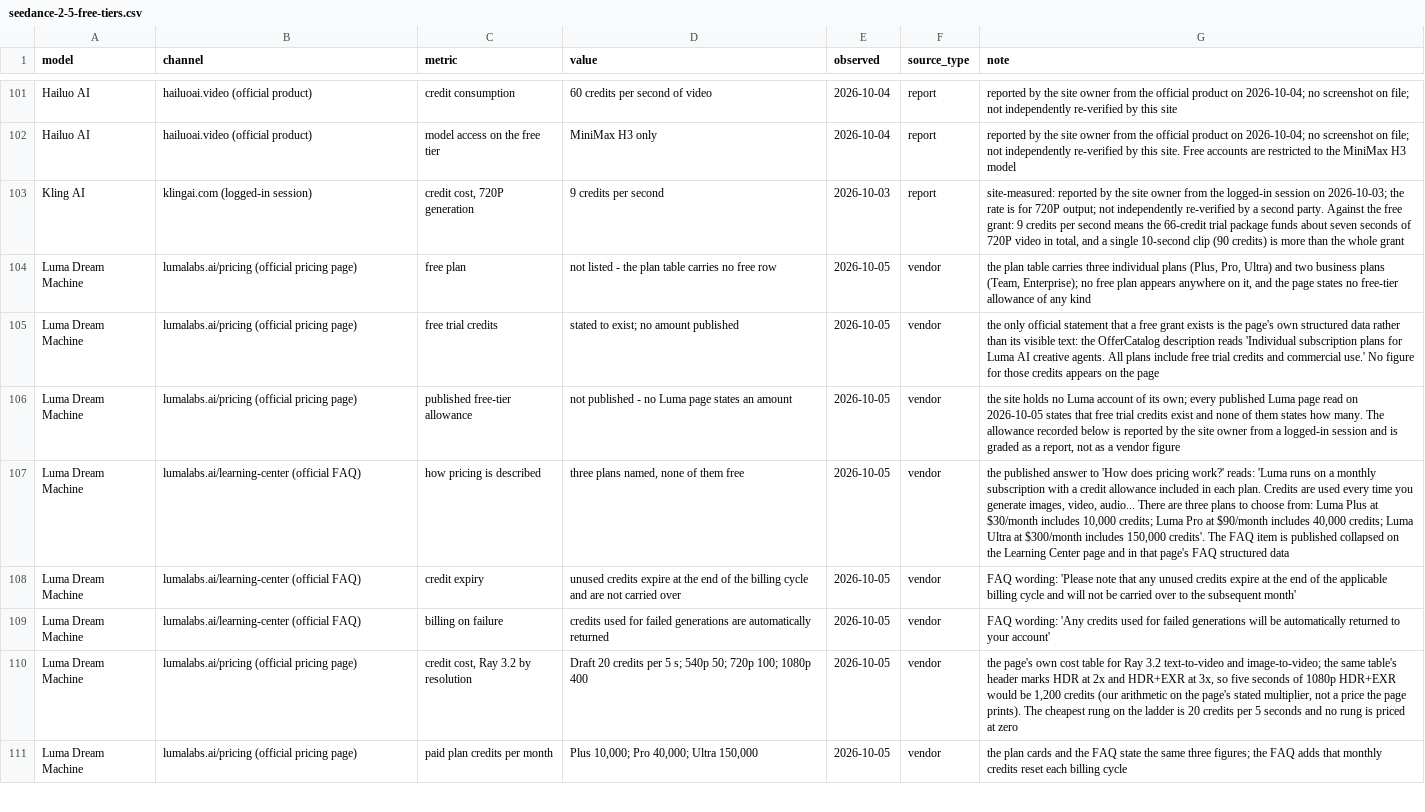
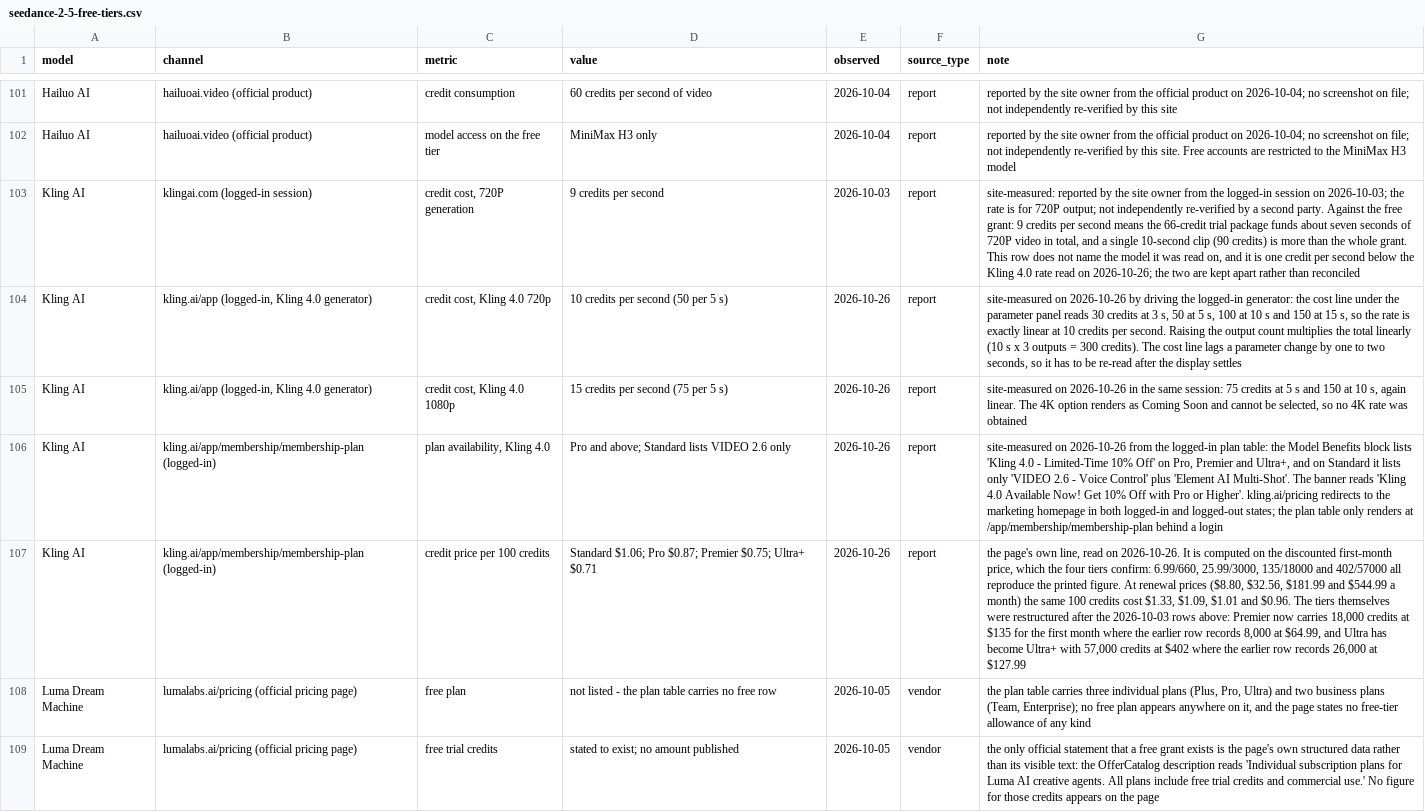
Before and after one commit to nicoleiszsy/seedance-2-5-free-tier-data, a CSV file: data/seedance-2-5-free-tiers.csv, drawn as a sheet; only a part is shown, gaps mark what is left out; the shorter side is filled out with more unchanged rows; the diff names each change by its address in the sheet, - before the commit and + after, or states it on an @@ line.

Commit message:
Add four Kling 4.0 rows measured in a logged-in session (121 observations)

```diff
--- a/data/seedance-2-5-free-tiers.csv
+++ b/data/seedance-2-5-free-tiers.csv
-G103 (note): …the whole grant
+G103 (note): …the whole grant. This row does not name the model it was read on, and it is one credit per second below the Kling 4.0 rate read on 2026-10-26; the two are kept apart rather than reconciled
+row 104: Kling AI | kling.ai/app (logged-in, Kling 4.0 generator) | credit cost, Kling 4.0 720p | 10 credits per second (50 per 5 s) | 2026-10-26 | report | site-measured on 2026-10-26 by driving the logged-in generator: the cost line under the parameter panel reads 30 credits at 3 s, 50 at 5 s, 100 at 10 s and 150 at 15 s, so the rate is exactly linear at 10 credits per second. Raising the output count multiplies the total linearly (10 s x 3 outputs = 300 credits). The cost line lags a parameter change by one to two seconds, so it has to be re-read after the display settles
+row 105: Kling AI | kling.ai/app (logged-in, Kling 4.0 generator) | credit cost, Kling 4.0 1080p | 15 credits per second (75 per 5 s) | 2026-10-26 | report | site-measured on 2026-10-26 in the same session: 75 credits at 5 s and 150 at 10 s, again linear. The 4K option renders as Coming Soon and cannot be selected, so no 4K rate was obtained
+row 106: Kling AI | kling.ai/app/membership/membership-plan (logged-in) | plan availability, Kling 4.0 | Pro and above; Standard lists VIDEO 2.6 only | 2026-10-26 | report | site-measured on 2026-10-26 from the logged-in plan table: the Model Benefits block lists 'Kling 4.0 - Limited-Time 10% Off' on Pro, Premier and Ultra+, and on Standard it lists only 'VIDEO 2.6 - Voice Control' plus 'Element AI Multi-Shot'. The banner reads 'Kling 4.0 Available Now! Get 10% Off with Pro or Higher'. kling.ai/pricing redirects to the marketing homepage in both logged-in and logged-out states; the plan table only renders at /app/membership/membership-plan behind a login
+row 107: Kling AI | kling.ai/app/membership/membership-plan (logged-in) | credit price per 100 credits | Standard $1.06; Pro $0.87; Premier $0.75; Ultra+ $0.71 | 2026-10-26 | report | the page's own line, read on 2026-10-26. It is computed on the discounted first-month price, which the four tiers confirm: 6.99/660, 25.99/3000, 135/18000 and 402/57000 all reproduce the printed figure. At renewal prices ($8.80, $32.56, $181.99 and $544.99 a month) the same 100 credits cost $1.33, $1.09, $1.01 and $0.96. The tiers themselves were restructured after the 2026-10-03 rows above: Premier now carries 18,000 credits at $135 for the first month where the earlier row records 8,000 at $64.99, and Ultra has become Ultra+ with 57,000 credits at $402 where the earlier row records 26,000 at $127.99
```
Also changed, not shown: 3 other files.
